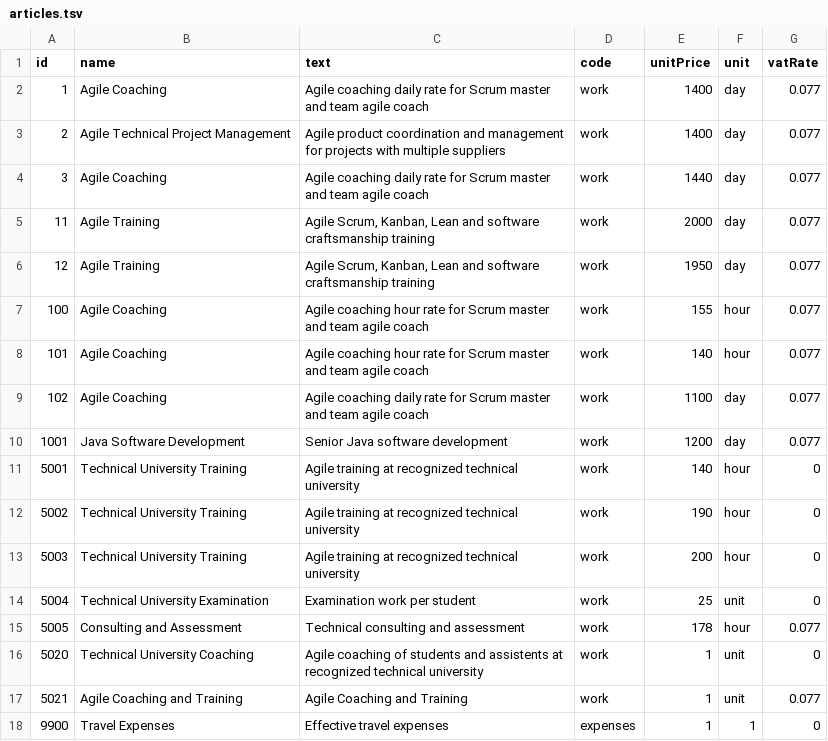
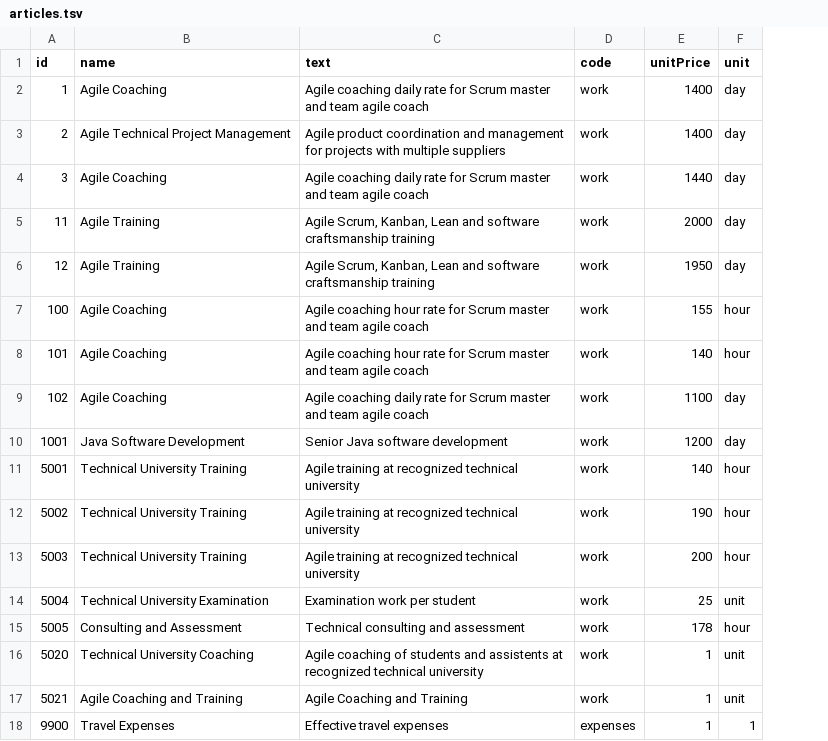
Before and after one commit to tangly-team/tangly-os, a TSV file: net.tangly.erp-integration/src/main/resources/net/tangly/invoices/articles.tsv, drawn as a sheet; the diff names each change by its address in the sheet, - before the commit and + after, or states it on an @@ line.

Commit message:
feature - removed VAT rate from article and introduced a VatRate for invoices

```diff
--- a/net.tangly.erp-integration/src/main/resources/net/tangly/invoices/articles.tsv
+++ b/net.tangly.erp-integration/src/main/resources/net/tangly/invoices/articles.tsv
-column G (vatRate), rows 2-18: 0.077 | 0.077 | 0.077 | 0.077 | 0.077 | 0.077 | 0.077 | 0.077 | 0.077 | 0 | 0 | 0 | 0 | 0.077 | 0 | 0.077 | 0
```
Also changed, not shown: 5 other files.
